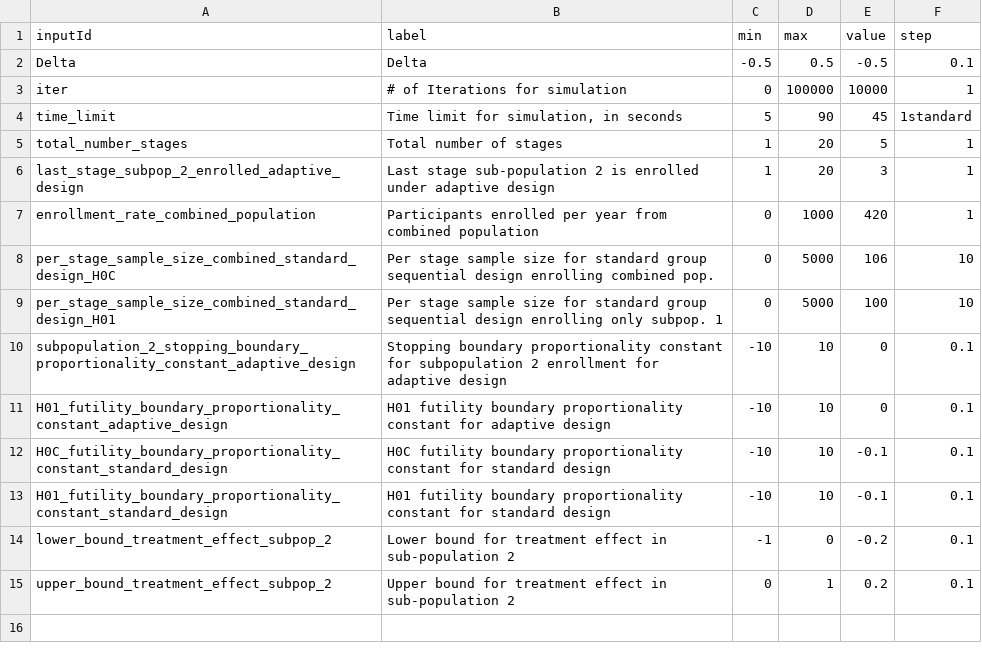
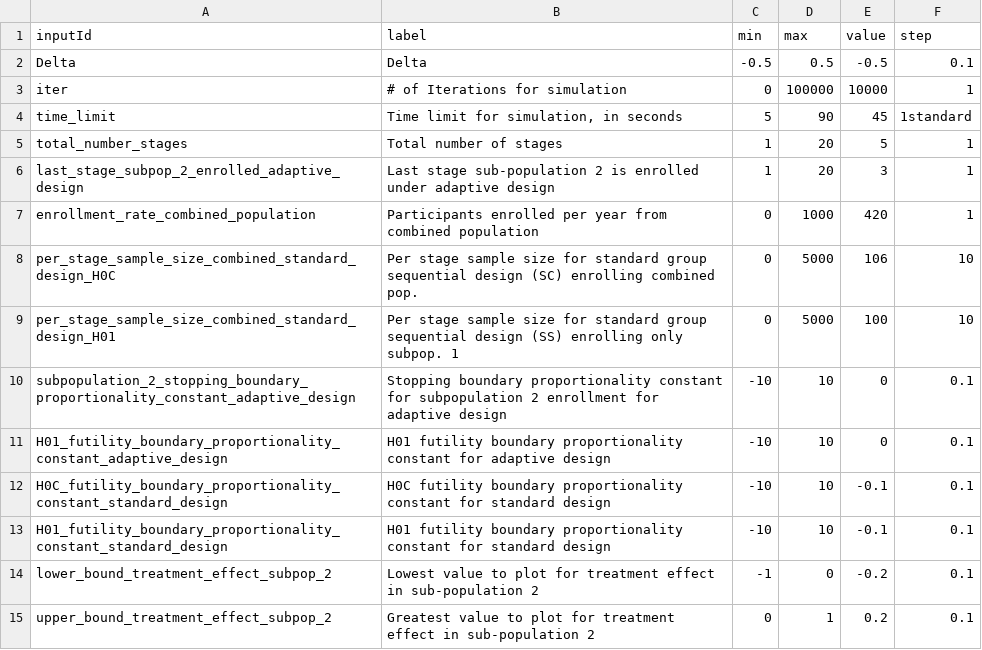
Before and after one commit to aaronjfisher/interAdapt, a CSV file: eagle_gui/shinyApp/boxTable.csv, drawn as a sheet.

Commit message:
Modified Labels on Plots to be more informative. Modified explanations in tab.

```diff
--- a/eagle_gui/shinyApp/boxTable.csv
+++ b/eagle_gui/shinyApp/boxTable.csv
@@ -7,4 +7,4 @@ last_stage_subpop_2_enrolled_adaptive_design,Last stage sub-population 2 is enro
 enrollment_rate_combined_population,Participants enrolled per year from combined population,0,1000,420,1
-per_stage_sample_size_combined_standard_design_H0C,Per stage sample size for standard group sequential design enrolling combined pop.,0,5000,106,10
-per_stage_sample_size_combined_standard_design_H01,Per stage sample size for standard group sequential design enrolling only subpop. 1,0,5000,100,10
+per_stage_sample_size_combined_standard_design_H0C,Per stage sample size for standard group sequential design (SC) enrolling combined pop.,0,5000,106,10
+per_stage_sample_size_combined_standard_design_H01,Per stage sample size for standard group sequential design (SS) enrolling only subpop. 1,0,5000,100,10
 subpopulation_2_stopping_boundary_proportionality_constant_adaptive_design,Stopping boundary proportionality constant for subpopulation 2 enrollment for adaptive design,-10,10,0,0.1
@@ -13,3 +13,3 @@ H0C_futility_boundary_proportionality_constant_standard_design,H0C futility boun
 H01_futility_boundary_proportionality_constant_standard_design,H01 futility boundary proportionality constant for standard design,-10,10,-0.1,0.1
-lower_bound_treatment_effect_subpop_2,Lower bound for treatment effect in sub-population 2,-1,0,-0.2,0.1
-upper_bound_treatment_effect_subpop_2,Upper bound for treatment effect in sub-population 2,0,1,0.2,0.1
+lower_bound_treatment_effect_subpop_2,Lowest value to plot for treatment effect in sub-population 2,-1,0,-0.2,0.1
+upper_bound_treatment_effect_subpop_2,Greatest value to plot for treatment effect in sub-population 2,0,1,0.2,0.1
```
Also changed, not shown: 3 other files.
